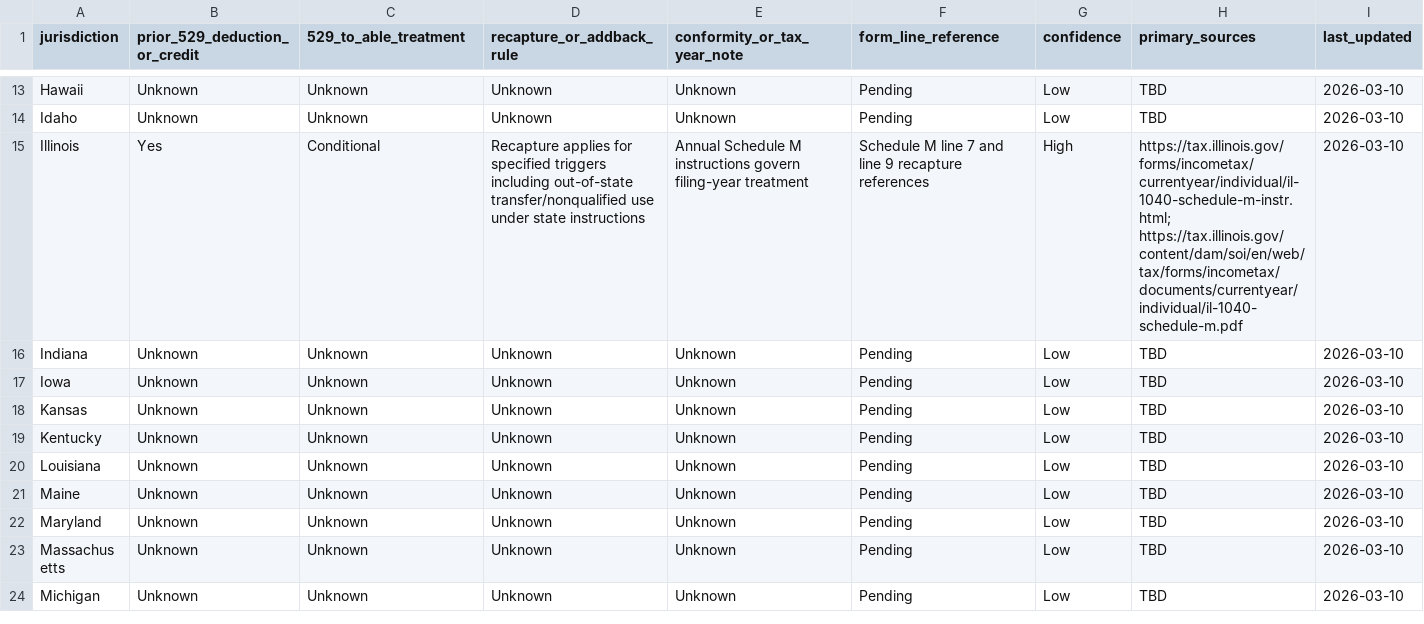
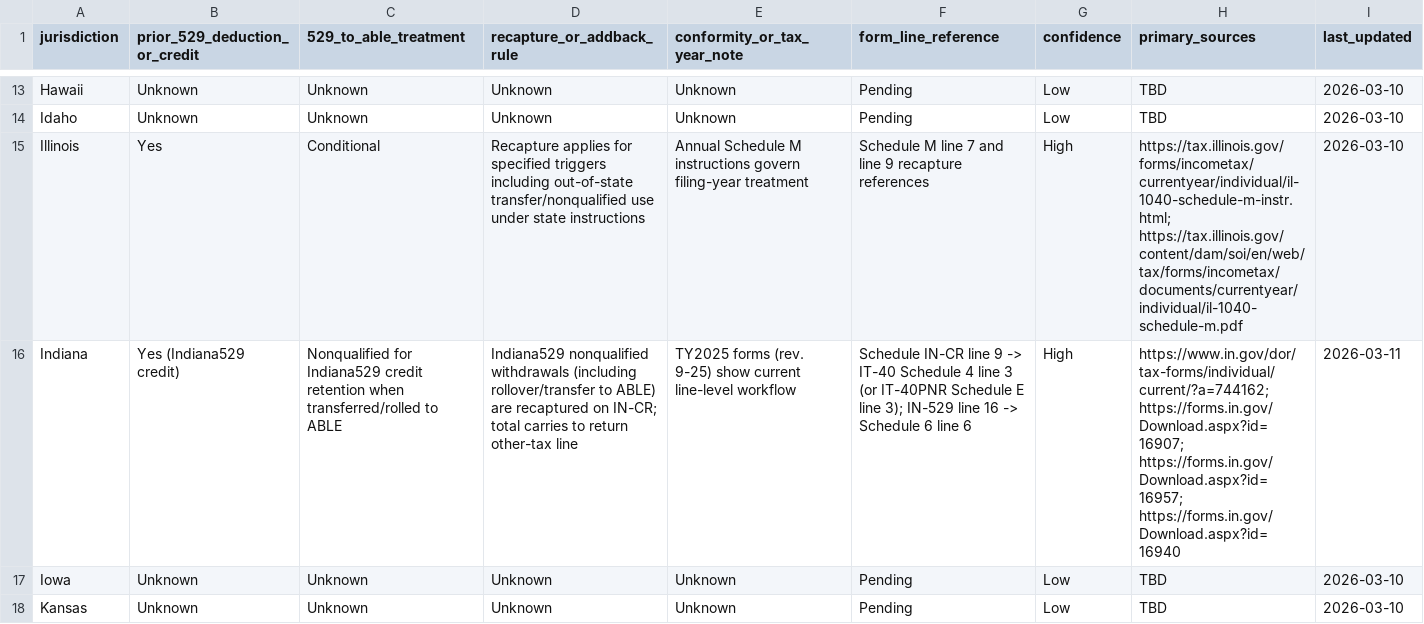
Before and after one commit to mjwillowtree/Hello-World, a CSV file: knowledge/able-529/outputs/STATE_MATRIX.csv, drawn as a sheet; only a part is shown, gaps mark what is left out; the shorter side is filled out with more unchanged rows; the diff names each change by its address in the sheet, - before the commit and + after, or states it on an @@ line.

```diff
--- a/knowledge/able-529/outputs/STATE_MATRIX.csv
+++ b/knowledge/able-529/outputs/STATE_MATRIX.csv
-B16 (prior_529_deduction_or_credit): Unknown
+B16 (prior_529_deduction_or_credit): Yes (Indiana529 credit)
-C16 (529_to_able_treatment): Unknown
+C16 (529_to_able_treatment): Nonqualified for Indiana529 credit retention when transferred/rolled to ABLE
-D16 (recapture_or_addback_rule): Unknown
+D16 (recapture_or_addback_rule): Indiana529 nonqualified withdrawals (including rollover/transfer to ABLE) are recaptured on IN-CR; total carries to return other-tax line
-E16 (conformity_or_tax_year_note): Unknown
+E16 (conformity_or_tax_year_note): TY2025 forms (rev. 9-25) show current line-level workflow
-F16 (form_line_reference): Pending
+F16 (form_line_reference): Schedule IN-CR line 9 -> IT-40 Schedule 4 line 3 (or IT-40PNR Schedule E line 3); IN-529 line 16 -> Schedule 6 line 6
-G16 (confidence): Low
+G16 (confidence): High
-H16 (primary_sources): TBD
+H16 (primary_sources): https://www.in.gov/dor/tax-forms/individual/current/?a=744162; https://forms.in.gov/Download.aspx?id=16907; https://forms.in.gov/Download.aspx?id=16957; https://forms.in.gov/Download.aspx?id=16940
-I16 (last_updated): 2026-03-10
+I16 (last_updated): 2026-03-11
```
Also changed, not shown: 13 other files.
